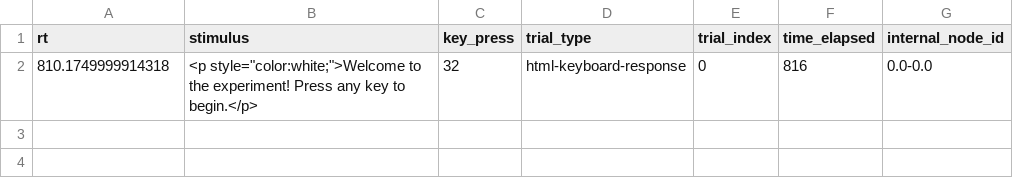
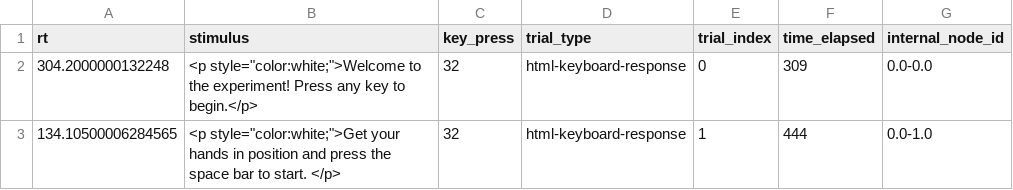
Before and after one commit to belieflab/eEfRT, a CSV file: data/eEfRT_undefined.csv, drawn as a sheet.

```diff
--- a/data/eEfRT_undefined.csv
+++ b/data/eEfRT_undefined.csv
@@ -1,2 +1,3 @@
 "rt","stimulus","key_press","trial_type","trial_index","time_elapsed","internal_node_id"
-"810.1749999914318","<p style=""color:white;"">Welcome to the experiment! Press any key to begin.</p>","32","html-keyboard-response","0","816","0.0-0.0"
+"304.2000000132248","<p style=""color:white;"">Welcome to the experiment! Press any key to begin.</p>","32","html-keyboard-response","0","309","0.0-0.0"
+"134.10500006284565","<p style=""color:white;"">Get your hands in position and press the space bar to start. </p>","32","html-keyboard-response","1","444","0.0-1.0"
```
Also changed, not shown: 3 other files.
